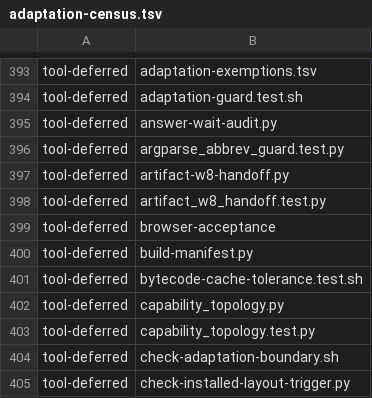
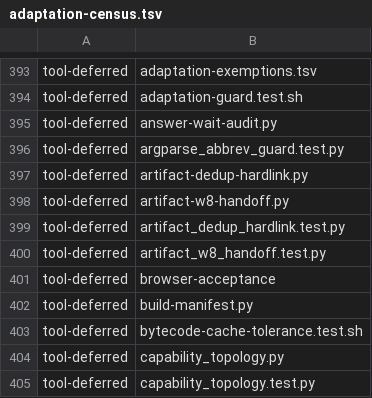
Before and after one commit to dmlguq456/hearting, a TSV file: tools/adaptation-census.tsv, drawn as a sheet; only a part is shown, gaps mark what is left out; the shorter side is filled out with more unchanged rows; the diff names each change by its address in the sheet, - before the commit and + after, or states it on an @@ line.

```diff
--- a/tools/adaptation-census.tsv
+++ b/tools/adaptation-census.tsv
+row 397: tool-deferred | artifact-dedup-hardlink.py
+row 399: tool-deferred | artifact_dedup_hardlink.test.py
```
Also changed, not shown: 8 other files.
